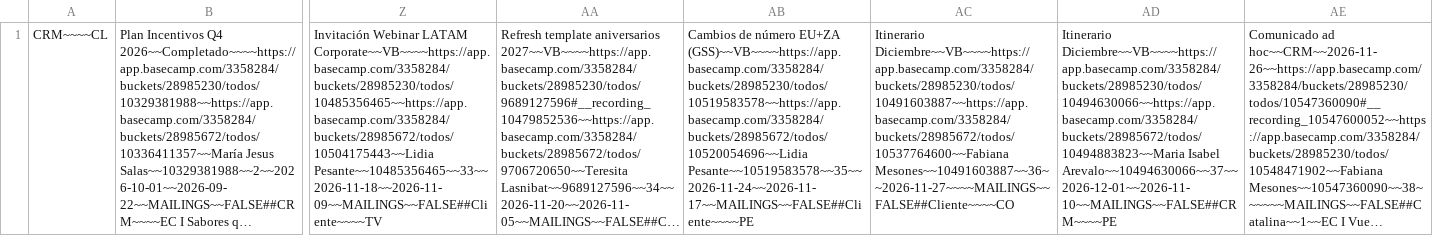
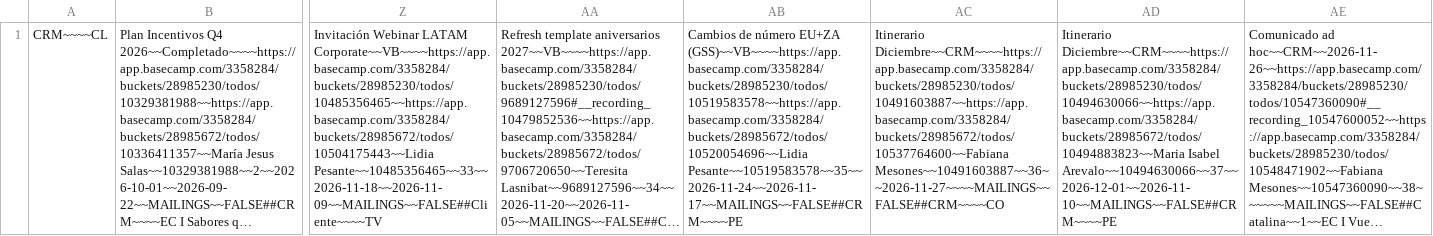
Before and after one commit to diegovalenciagraphene/tareas-crm, a CSV file: tareas.csv, drawn as a sheet; only a part is shown, gaps mark what is left out; long unchanged cells end in …; the diff names each change by its address in the sheet, - before the commit and + after, or states it on an @@ line.

Commit message:
sync tareas

```diff
--- a/tareas.csv
+++ b/tareas.csv
-AB1: …EU+ZA (GSS)~~VB~~~~https://app.basecamp.com/3358284/buckets/28985230/todos/10519583578~~https://app.basecamp.com/3358284/buckets/28985672/todos/10520054696~~Lidia Pesante~~10519583578~~35~~2026-11-24~~2026-11-17~~MAILINGS~~FALSE##Cliente~~~~PE
+AB1: …EU+ZA (GSS)~~VB~~~~https://app.basecamp.com/3358284/buckets/28985230/todos/10519583578~~https://app.basecamp.com/3358284/buckets/28985672/todos/10520054696~~Lidia Pesante~~10519583578~~35~~2026-11-24~~2026-11-17~~MAILINGS~~FALSE##CRM~~~~PE
-AC1: Itinerario Diciembre~~VB~~~~https://app.basecamp.com/3358284/buckets/28985230/todos/10491603887~~https://app.basecamp.com/3358284/buckets/28985672/todos/10537764600~~Fabiana Mesones~~10491603887~~36~~2026-11-27~~~~MAILINGS~~FALSE##Cliente~~~~CO
+AC1: Itinerario Diciembre~~CRM~~~~https://app.basecamp.com/3358284/buckets/28985230/todos/10491603887~~https://app.basecamp.com/3358284/buckets/28985672/todos/10537764600~~Fabiana Mesones~~10491603887~~36~~2026-11-27~~~~MAILINGS~~FALSE##CRM~~~~CO
-AD1: Itinerario Diciembre~~VB~~~~https://app.basecamp.com/3358284/buckets/28985230/todos/10494630066~~https://app.basecamp.com/3358284/buckets/28985672/todos/10494883823~~Maria Isabel Arevalo~~10494630066~~37~~2026-12-01~~2026-11-10~~MAILINGS~~FALSE##CRM~~~~PE
+AD1: Itinerario Diciembre~~CRM~~~~https://app.basecamp.com/3358284/buckets/28985230/todos/10494630066~~https://app.basecamp.com/3358284/buckets/28985672/todos/10494883823~~Maria Isabel Arevalo~~10494630066~~37~~2026-12-01~~2026-11-10~~MAILINGS~~FALSE##CRM~~~~PE
```
